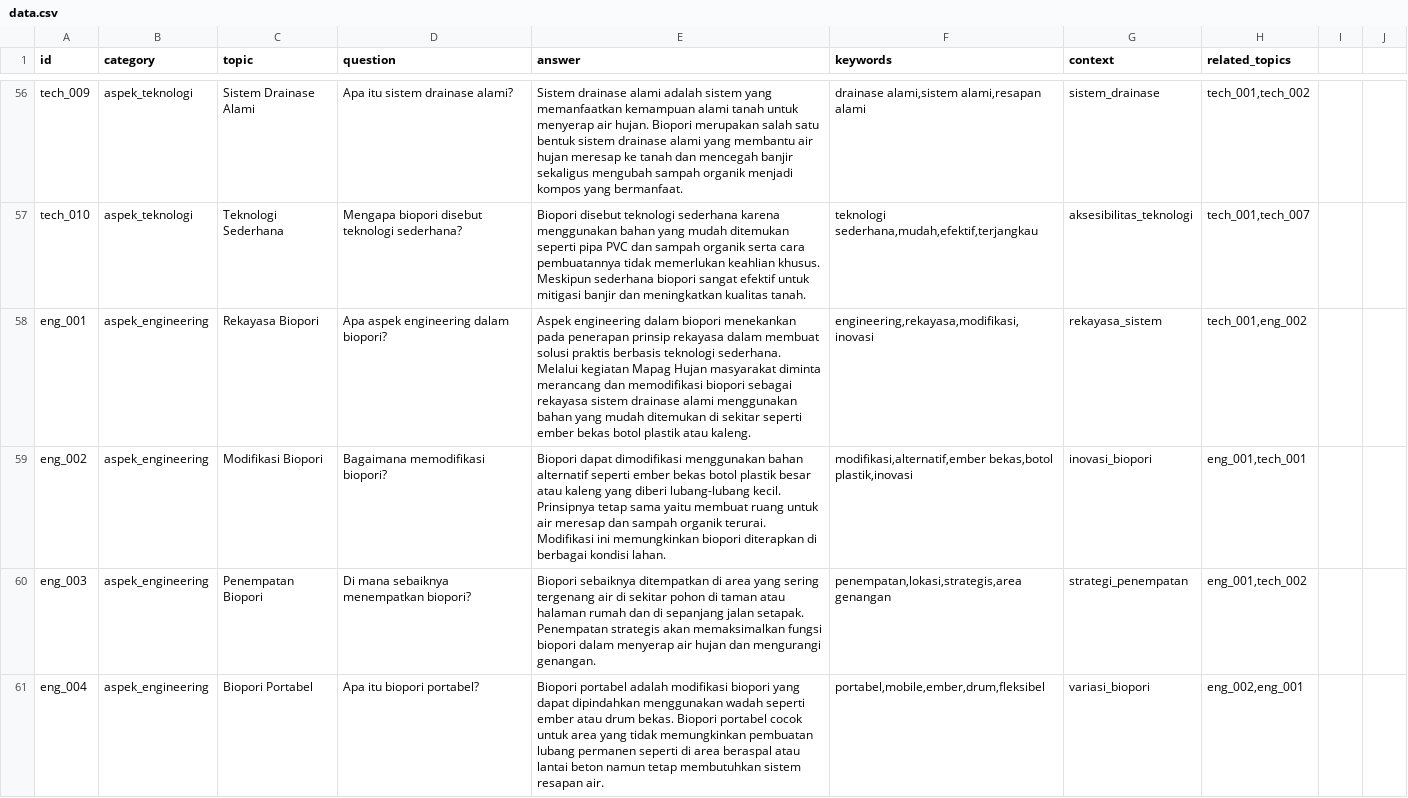
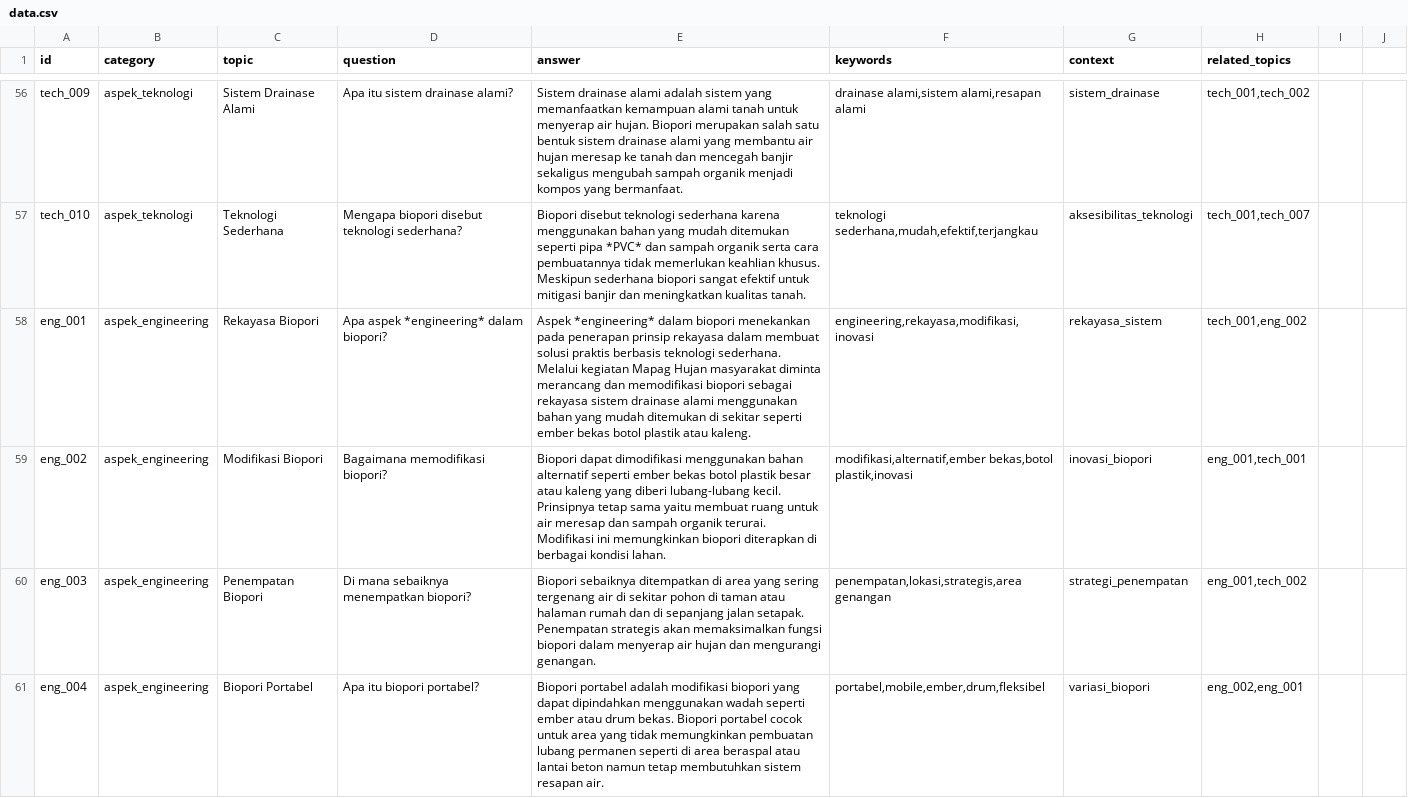
Before and after one commit to MuhammadFathinMughits2308520/backendecombot, a CSV file: data/data.csv, drawn as a sheet; only a part is shown, gaps mark what is left out; the diff covers the shown part only; the diff names each change by its address in the sheet, - before the commit and + after, or states it on an @@ line.

Commit message:
fix dataset rag

```diff
--- a/data/data.csv
+++ b/data/data.csv
-E57 (answer): …seperti pipa PVC dan sampah…
+E57 (answer): …seperti pipa *PVC* dan sampah…
-D58 (question): Apa aspek engineering dalam biopori?
+D58 (question): Apa aspek *engineering* dalam biopori?
-E58 (answer): Aspek engineering dalam biopori…
+E58 (answer): Aspek *engineering* dalam biopori…
```
Also changed, not shown: 145 edited cells elsewhere in this file, 3 other files.
